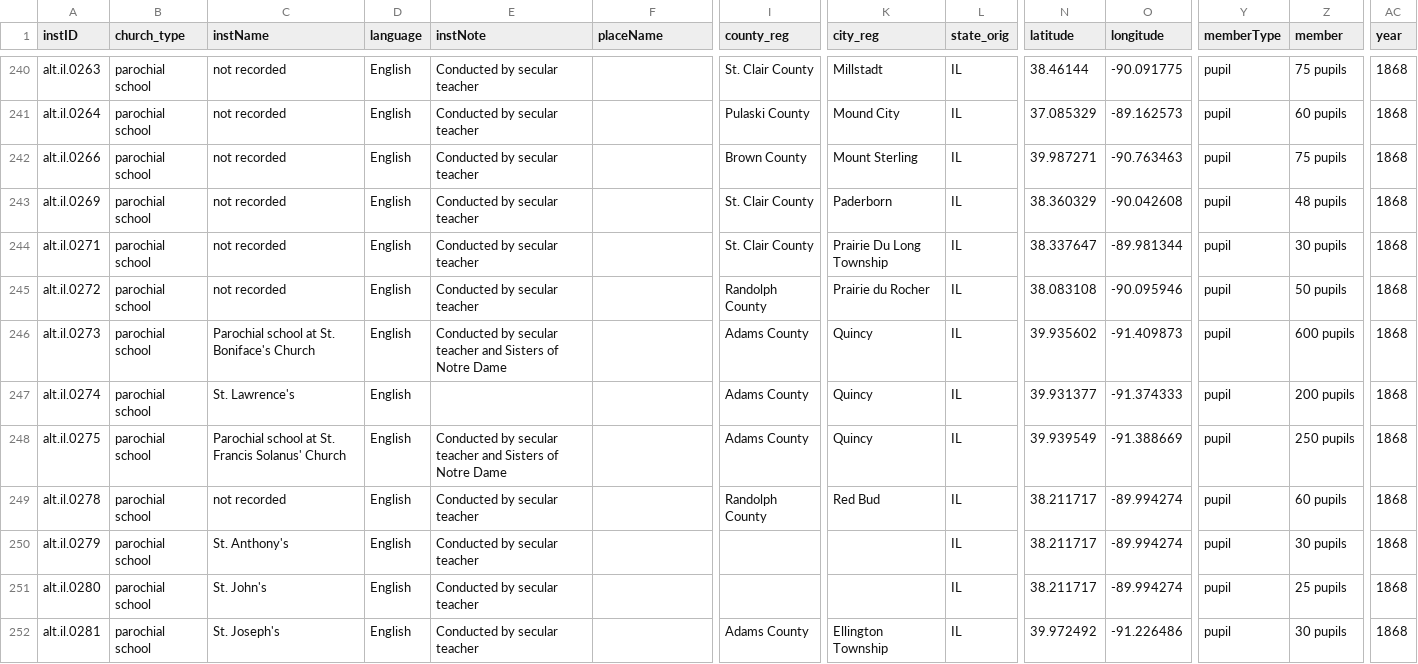
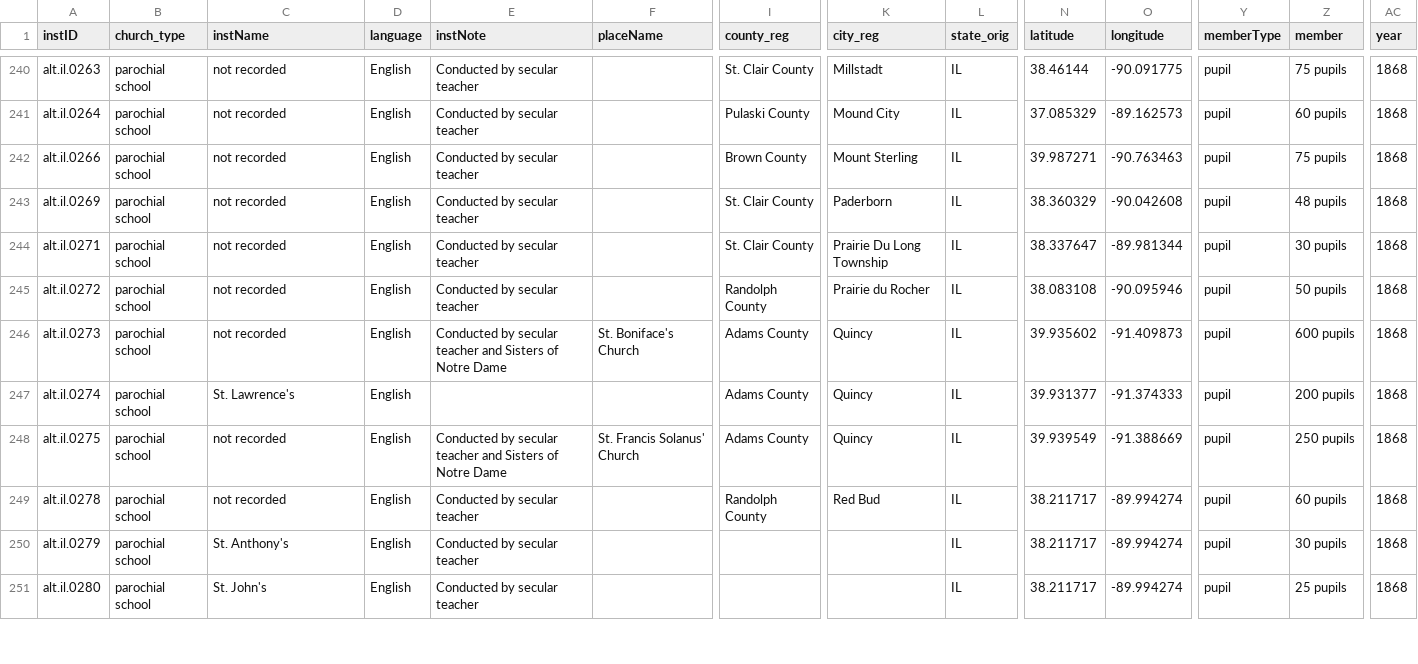
Before and after one commit to YuchenX063/Almanacs-Preprocess, a CSV file: processed/Alton1868.csv, drawn as a sheet; only a part is shown, gaps mark what is left out; rows hold the shown columns only; the diff covers the shown part only; the diff names each change by its address in the sheet, - before the commit and + after, or states it on an @@ line.

```diff
--- a/processed/Alton1868.csv
+++ b/processed/Alton1868.csv
-C246 (instName): Parochial school at St. Boniface's Church
+C246 (instName): not recorded
-F246 (placeName): (empty)
+F246 (placeName): St. Boniface's Church
-C248 (instName): Parochial school at St. Francis Solanus' Church
+C248 (instName): not recorded
-F248 (placeName): (empty)
+F248 (placeName): St. Francis Solanus' Church
-row 252: alt.il.0281 | parochial school | St. Joseph's | English | Conducted by secular teacher |  | Adams County | Ellington Township | IL | 39.972492 | -91.226486 | pupil | 30 pupils | 1868
```
Also changed, not shown: 35 edited cells elsewhere in this file, processed/Baltimore1838.csv, processed/Bardstown1837.csv, 11 other files.
